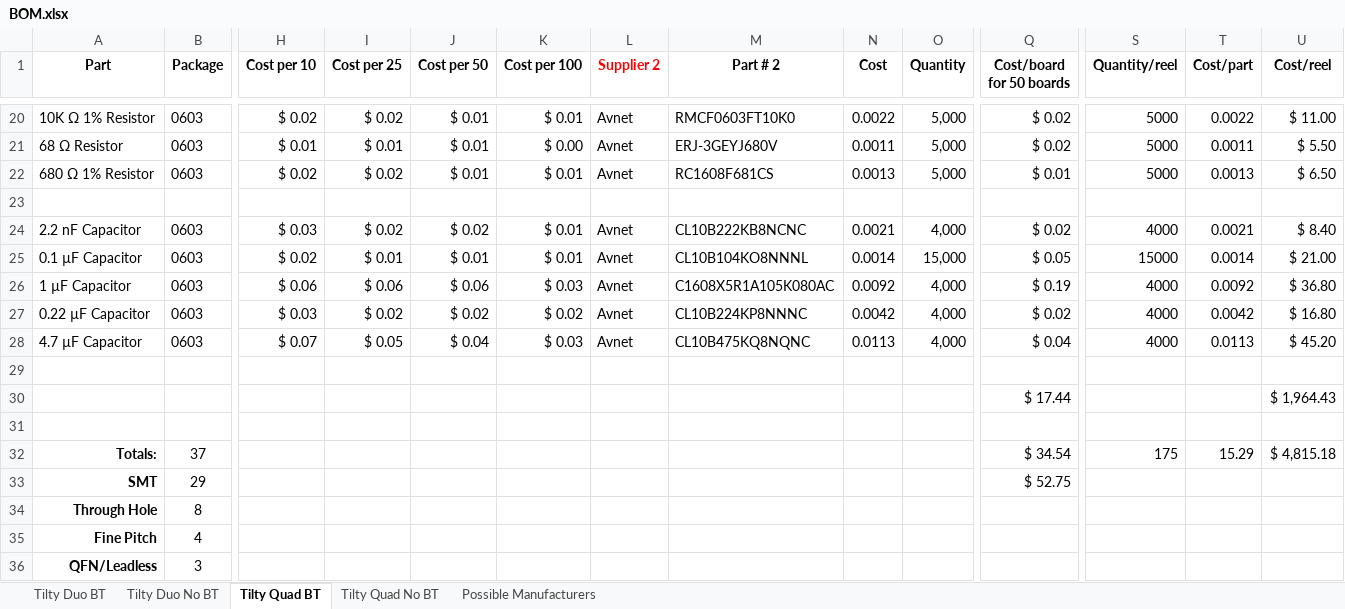
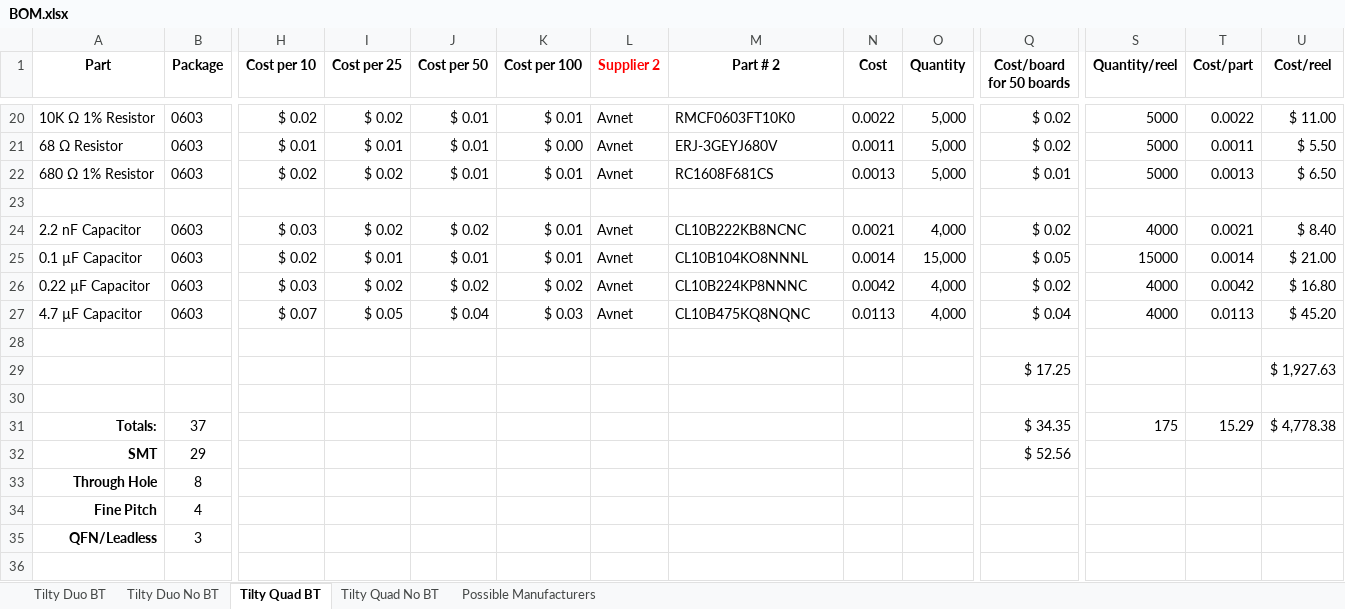
Before and after one commit to beattiea/TiltyIMU, an Excel workbook: Tilty Hardware/Board Files/Tilty Duo:Quad/V0.2.3/BOM.xlsx, sheet Tilty Quad BT, drawn as a sheet; only a part is shown, gaps mark what is left out; values as stored, in another font and other column widths than the file's, no borders; removed rows and columns are numbered as before the commit, all else as after; rows hold the shown columns only; the diff names each change by its address in the sheet, - before the commit and + after, or states it on an @@ line.

Commit message:
Updated Tilty Duo/Quad BOM

```diff
--- a/Tilty Hardware/Board Files/Tilty Duo:Quad/V0.2.3/BOM.xlsx (sheet Tilty Quad BT)
+++ b/Tilty Hardware/Board Files/Tilty Duo:Quad/V0.2.3/BOM.xlsx (sheet Tilty Quad BT)
-row 26: 1 µF Capacitor | 0603 | $ 0.06 | $ 0.06 | $ 0.06 | $ 0.03 | Avnet | C1608X5R1A105K080AC | 0.0092 | 4,000 | $ 0.19 | 4000 | 0.0092 | $ 36.80
-row 30:  |  |  |  |  |  |  |  |  |  | $ 17.44 |  |  | $ 1,964.43
+row 29:  |  |  |  |  |  |  |  |  |  | $ 17.25 |  |  | $ 1,927.63
-Q31 (Cost/board for 50 boards): $ 34.54
+Q31 (Cost/board for 50 boards): $ 34.35
-U31 (Cost/reel): $ 4,815.18
+U31 (Cost/reel): $ 4,778.38
-Q32 (Cost/board for 50 boards): $ 52.75
+Q32 (Cost/board for 50 boards): $ 52.56
```
Also changed, not shown: formulas that keep their value.
